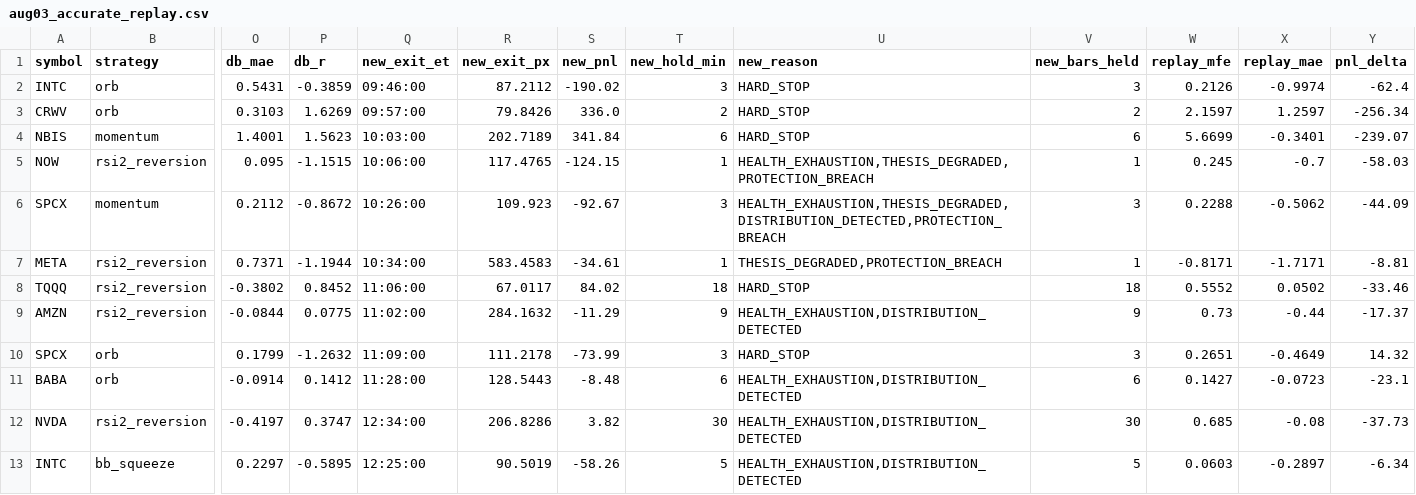
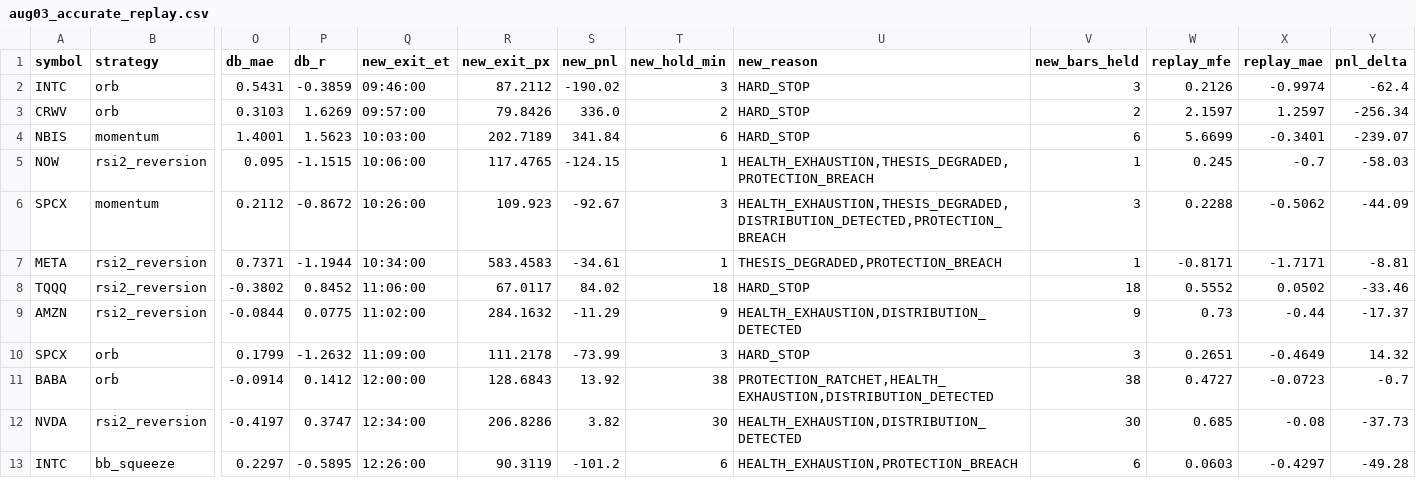
Before and after one commit to saikiranpeddineni/Alpha-Bot, a CSV file: scripts/aug03_accurate_replay.csv, drawn as a sheet; only a part is shown, gaps mark what is left out; the diff names each change by its address in the sheet, - before the commit and + after, or states it on an @@ line.

```diff
--- a/scripts/aug03_accurate_replay.csv
+++ b/scripts/aug03_accurate_replay.csv
-Q11 (new_exit_et): 11:28:00
+Q11 (new_exit_et): 12:00:00
-R11 (new_exit_px): 128.5443
+R11 (new_exit_px): 128.6843
-S11 (new_pnl): -8.48
+S11 (new_pnl): 13.92
-T11 (new_hold_min): 6
+T11 (new_hold_min): 38
-U11 (new_reason): HEALTH_EXHAUSTION,DISTRIBUTION_DETECTED
+U11 (new_reason): PROTECTION_RATCHET,HEALTH_EXHAUSTION,DISTRIBUTION_DETECTED
-V11 (new_bars_held): 6
+V11 (new_bars_held): 38
-W11 (replay_mfe): 0.1427
+W11 (replay_mfe): 0.4727
-Y11 (pnl_delta): -23.1
+Y11 (pnl_delta): -0.7
-Q13 (new_exit_et): 12:25:00
+Q13 (new_exit_et): 12:26:00
-R13 (new_exit_px): 90.5019
+R13 (new_exit_px): 90.3119
-S13 (new_pnl): -58.26
+S13 (new_pnl): -101.2
-T13 (new_hold_min): 5
+T13 (new_hold_min): 6
-U13 (new_reason): HEALTH_EXHAUSTION,DISTRIBUTION_DETECTED
+U13 (new_reason): HEALTH_EXHAUSTION,PROTECTION_BREACH
-V13 (new_bars_held): 5
+V13 (new_bars_held): 6
-X13 (replay_mae): -0.2897
+X13 (replay_mae): -0.4297
-Y13 (pnl_delta): -6.34
+Y13 (pnl_delta): -49.28
```
Also changed, not shown: 7 other files.
